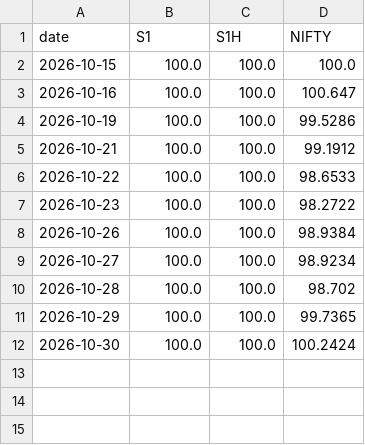
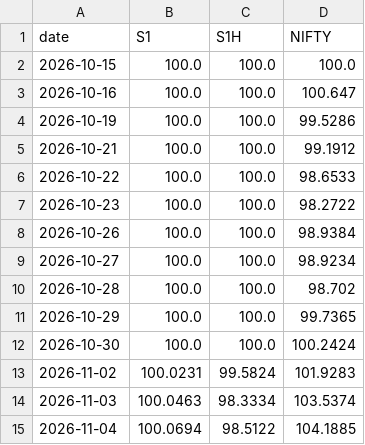
Before and after one commit to sudheerptl01-hash/SuryaDhana_AI, a CSV file: alpha_lab/reports/shadow_nav.csv, drawn as a sheet; the diff names each change by its address in the sheet, - before the commit and + after, or states it on an @@ line.

```diff
--- a/alpha_lab/reports/shadow_nav.csv
+++ b/alpha_lab/reports/shadow_nav.csv
+row 13: 2026-11-02 | 100.0231 | 99.5824 | 101.9283
+row 14: 2026-11-03 | 100.0463 | 98.3334 | 103.5374
+row 15: 2026-11-04 | 100.0694 | 98.5122 | 104.1885
```
Also changed, not shown: 2 other files.
